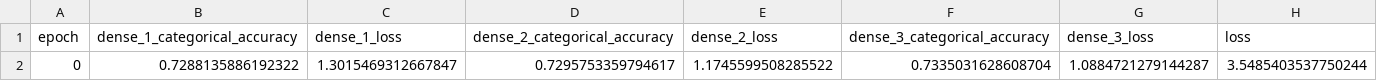
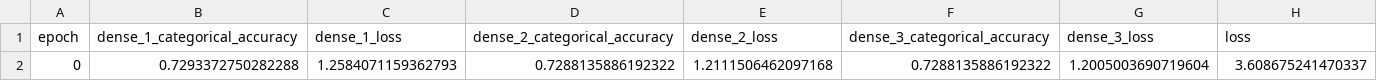
Before and after one commit to praveenarallabandi/NLP-TimeSeries, a CSV file: data/model/trainedModel/training_log.csv, drawn as a sheet.

Commit message:
training data updates

```diff
--- a/data/model/trainedModel/training_log.csv
+++ b/data/model/trainedModel/training_log.csv
@@ -1,2 +1,2 @@
 epoch,dense_1_categorical_accuracy,dense_1_loss,dense_2_categorical_accuracy,dense_2_loss,dense_3_categorical_accuracy,dense_3_loss,loss
-0,0.7288135886192322,1.3015469312667847,0.7295753359794617,1.1745599508285522,0.7335031628608704,1.0884721279144287,3.5485403537750244
+0,0.7293372750282288,1.2584071159362793,0.7288135886192322,1.2111506462097168,0.7288135886192322,1.2005003690719604,3.608675241470337
```
Also changed, not shown: 4 other files.
